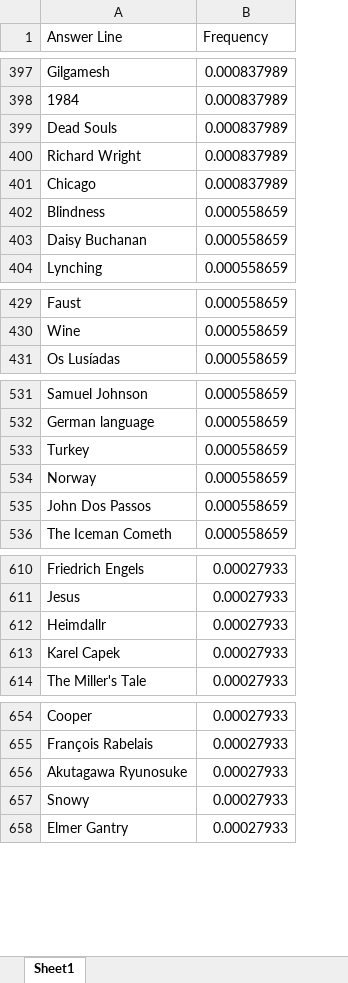
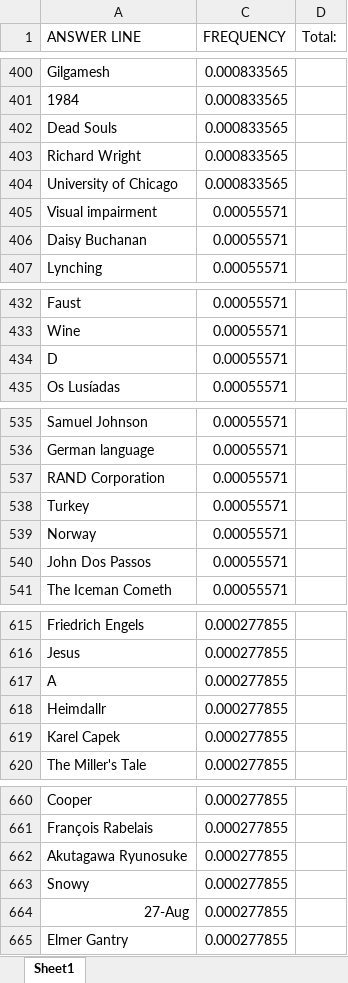
Before and after one commit to Problem-Solutions/Frequency-List, an Excel workbook: Literature/Frequency Lists/Literature Frequency List (MEDIUM).xlsx, sheet Sheet1, drawn as a sheet; only a part is shown, gaps mark what is left out; values as stored, in another font and other column widths than the file's, no borders; table styles not drawn; removed rows and columns are numbered as before the commit, all else as after; the diff covers the shown part only; the diff names each change by its address in the sheet, - before the commit and + after, or states it on an @@ line.

```diff
--- a/Literature/Frequency Lists/Literature Frequency List (MEDIUM).xlsx (sheet Sheet1)
+++ b/Literature/Frequency Lists/Literature Frequency List (MEDIUM).xlsx (sheet Sheet1)
@@ column B (Frequency) hidden, rows 397-404: 0.000837989 | 0.000837989 | 0.000837989 | 0.000837989 | 0.000837989 | 0.000558659 | 0.000558659 | 0.000558659; rows 429-431: all 0.000558659; rows 531-536: all 0.000558659; rows 610-614: all 0.00027933; rows 654-658: all 0.00027933 @@
+column C (FREQUENCY), rows 400-407: 0.000833565 | 0.000833565 | 0.000833565 | 0.000833565 | 0.000833565 | 0.00055571 | 0.00055571 | 0.00055571; rows 432-433: 0.00055571 | 0.00055571; row 435: 0.00055571; rows 535-536: 0.00055571 | 0.00055571; rows 538-541: all 0.00055571; rows 615-616: 0.000277855 | 0.000277855; rows 618-620: all 0.000277855; rows 660-663: all 0.000277855; row 665: 0.000277855
+column D (Total:), empty
-A1: Answer Line
+A1: ANSWER LINE
-A404 (ANSWER LINE): Chicago
+A404 (ANSWER LINE): University of Chicago
-A405 (ANSWER LINE): Blindness
+A405 (ANSWER LINE): Visual impairment
+row 434: D | 0.00055571
+row 537: RAND Corporation | 0.00055571
+row 617: A | 0.000277855
+row 664: 27-Aug | 0.000277855
```
Also changed, not shown: 11 added rows and 12 edited cells elsewhere in this sheet, hidden cells, Literature/Frequency Lists/Literature Frequency List (EASY).xlsx, Literature/Frequency Lists/Literature Frequency List (HARD).xlsx, 4 other files.
